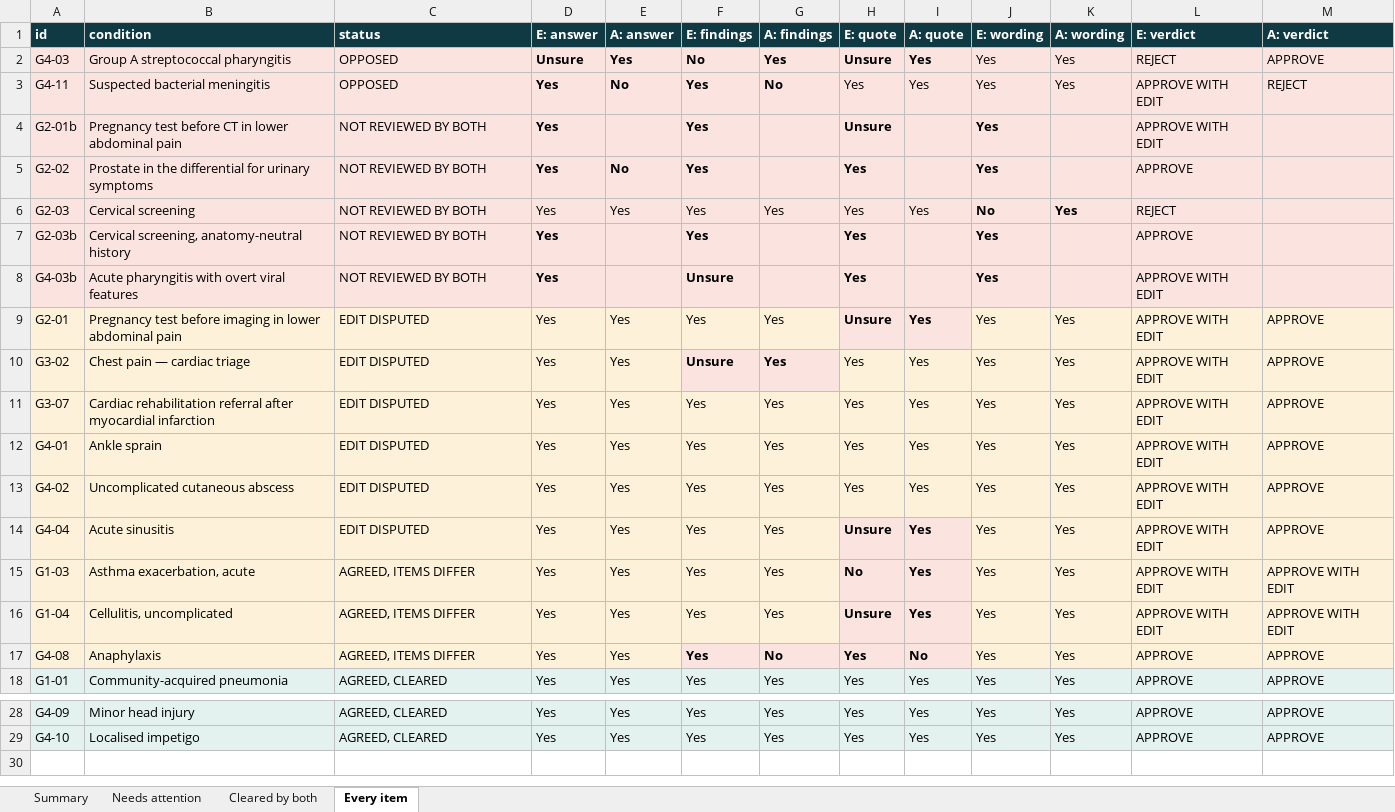
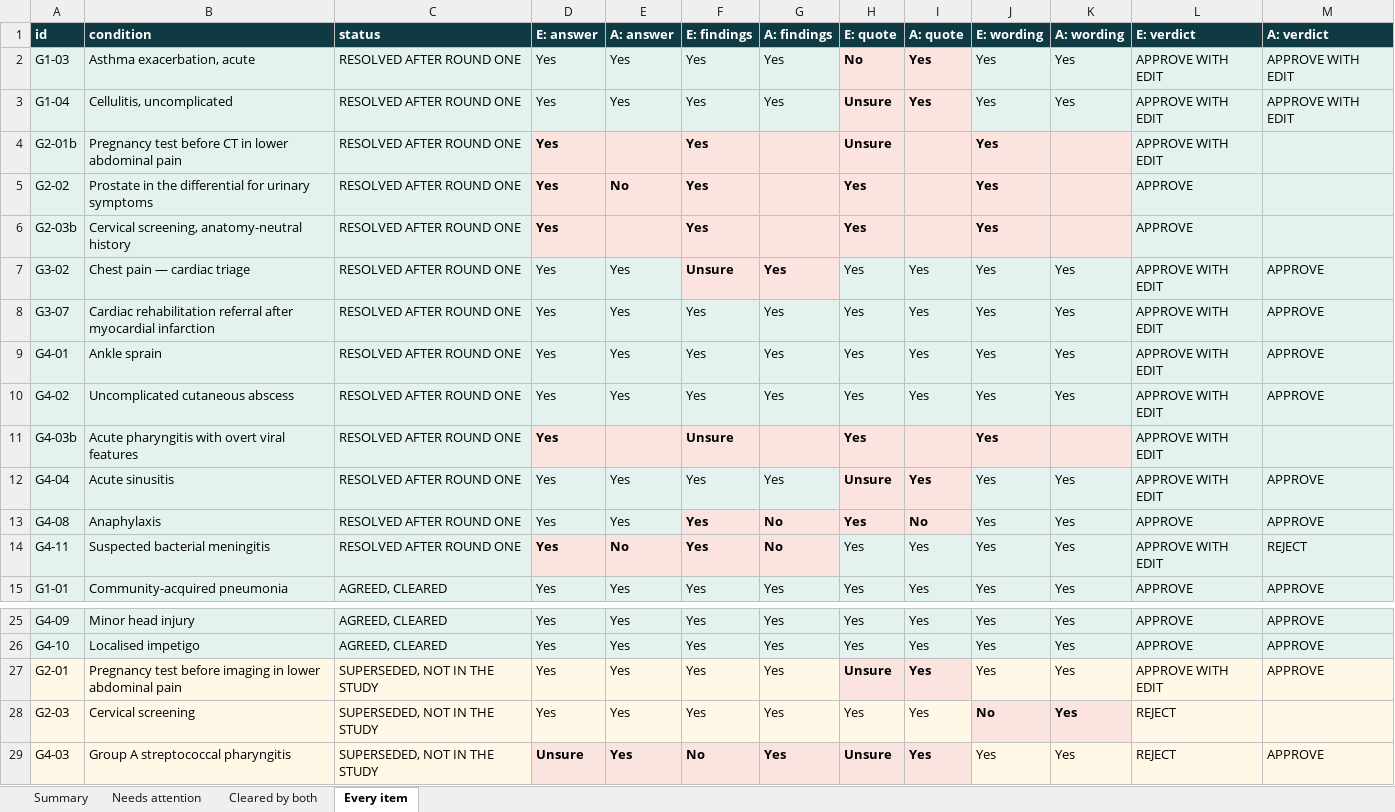
Before and after one commit to Evans-Junior/datasheet-to-diagnosis-audit, an Excel workbook: Vignette_Review_Comparison.xlsx, sheet Every item, drawn as a sheet; only a part is shown, gaps mark what is left out; values as stored, in another font and other column widths than the file's, no borders; removed rows and columns are numbered as before the commit, all else as after; the diff names each change by its address in the sheet, - before the commit and + after, or states it on an @@ line.

Commit message:
Record the verbal round two of the vignette review, and stop reporting it as open
Round two happened in conversation, not in the workbook. The 13 live vignettes
open after round one are now recorded as resolved, so all 25 live vignettes
carry a verdict both authors hold, which is what the paper claims.

It is recorded as testimony rather than as coding.
data/vignettes/review_consensus.csv holds one row per resolution with the
basis, the date, who recorded it, each author's round-one verdict and a note.
Typing the outcome into the round-two workbook's "DO YOU NOW AGREE WITH ME?"
and "YOUR ANSWER" columns was refused: a verbal agreement entered under a
heading addressed to one reviewer reads afterwards as independent written
coding, and nothing in the file would tell the two apart. The csv cannot be
mistaken for coding and says on its face how the agreement was reached.

Kappa stays on round one. The overlay never touches either reviewer's own
cells, so 0.264 over 23 vignettes is computed exactly as before, and the
Summary sheet now states that the resolutions do not enter it.

G4-11 is the one resolution that reverses a written REJECT, and its note says
so in those words.

G2-01, G2-03 and G4-03 are now reported as superseded rather than open. They
were reviewed and then replaced by their b rows before the study ran, so the
comparison was listing disputes nobody could ever close. The script reads
analysis_ready from vignettes.csv for this, and refuses a consensus row for a
vignette that is not live or that neither review covers.

One real bug surfaced: the "Cleared by both" sheet assumed both reviewers had a
row for anything settled, which stopped being true once a vignette could be
settled with a written verdict from only one side.

Now reports 12 cleared in writing, 13 resolved after round one, 3 superseded,
nothing open.

```diff
--- a/Vignette_Review_Comparison.xlsx (sheet Every item)
+++ b/Vignette_Review_Comparison.xlsx (sheet Every item)
+row 2: G1-03 | Asthma exacerbation, acute | RESOLVED AFTER ROUND ONE | Yes | Yes | Yes | Yes | No | Yes | Yes | Yes | APPROVE WITH EDIT | APPROVE WITH EDIT
-A3 (id): G4-03
+A3 (id): G1-04
-B3 (condition): Group A streptococcal pharyngitis
+B3 (condition): Cellulitis, uncomplicated
-C3 (status): OPPOSED
+C3 (status): RESOLVED AFTER ROUND ONE
-D3 (E: answer): Unsure
+D3 (E: answer): Yes
-D3:G3 bold: on
+D3:G3 bold: off
-F3 (E: findings): No
+F3 (E: findings): Yes
-L3 (E: verdict): REJECT
+L3 (E: verdict): APPROVE WITH EDIT
-M3 (A: verdict): APPROVE
+M3 (A: verdict): APPROVE WITH EDIT
-row 3: G4-11 | Suspected bacterial meningitis | OPPOSED | Yes | No | Yes | No | Yes | Yes | Yes | Yes | APPROVE WITH EDIT | REJECT
-C4:C5 (status): NOT REVIEWED BY BOTH
+C4:C5 (status): RESOLVED AFTER ROUND ONE
-row 6: G2-03 | Cervical screening | NOT REVIEWED BY BOTH | Yes | Yes | Yes | Yes | Yes | Yes | No | Yes | REJECT
-C6 (status): NOT REVIEWED BY BOTH
+C6 (status): RESOLVED AFTER ROUND ONE
-row 8: G4-03b | Acute pharyngitis with overt viral features | NOT REVIEWED BY BOTH | Yes |  | Unsure |  | Yes |  | Yes |  | APPROVE WITH EDIT
-row 9: G2-01 | Pregnancy test before imaging in lower abdominal pain | EDIT DISPUTED | Yes | Yes | Yes | Yes | Unsure | Yes | Yes | Yes | APPROVE WITH EDIT | APPROVE
-A7:E7 fill: #FDF2D9
+A7:E7 fill: #E3F2EE
-C7:C10 (status): EDIT DISPUTED
+C7:C10 (status): RESOLVED AFTER ROUND ONE
-H7:M7 fill: #FDF2D9
+H7:M7 fill: #E3F2EE
-A8:M10 fill: #FDF2D9
+A8:M10 fill: #E3F2EE
+row 11: G4-03b | Acute pharyngitis with overt viral features | RESOLVED AFTER ROUND ONE | Yes |  | Unsure |  | Yes |  | Yes |  | APPROVE WITH EDIT
-A12:G12 fill: #FDF2D9
+A12:G12 fill: #E3F2EE
-C12 (status): EDIT DISPUTED
+C12 (status): RESOLVED AFTER ROUND ONE
-J12:M12 fill: #FDF2D9
+J12:M12 fill: #E3F2EE
-row 15: G1-03 | Asthma exacerbation, acute | AGREED, ITEMS DIFFER | Yes | Yes | Yes | Yes | No | Yes | Yes | Yes | APPROVE WITH EDIT | APPROVE WITH EDIT
-row 16: G1-04 | Cellulitis, uncomplicated | AGREED, ITEMS DIFFER | Yes | Yes | Yes | Yes | Unsure | Yes | Yes | Yes | APPROVE WITH EDIT | APPROVE WITH EDIT
-A13:E13 fill: #FDF2D9
+A13:E13 fill: #E3F2EE
-C13 (status): AGREED, ITEMS DIFFER
+C13 (status): RESOLVED AFTER ROUND ONE
-J13:M13 fill: #FDF2D9
+J13:M13 fill: #E3F2EE
+row 14: G4-11 | Suspected bacterial meningitis | RESOLVED AFTER ROUND ONE | Yes | No | Yes | No | Yes | Yes | Yes | Yes | APPROVE WITH EDIT | REJECT
+row 27: G2-01 | Pregnancy test before imaging in lower abdominal pain | SUPERSEDED, NOT IN THE STUDY | Yes | Yes | Yes | Yes | Unsure | Yes | Yes | Yes | APPROVE WITH EDIT | APPROVE
+row 28: G2-03 | Cervical screening | SUPERSEDED, NOT IN THE STUDY | Yes | Yes | Yes | Yes | Yes | Yes | No | Yes | REJECT
+row 29: G4-03 | Group A streptococcal pharyngitis | SUPERSEDED, NOT IN THE STUDY | Unsure | Yes | No | Yes | Unsure | Yes | Yes | Yes | REJECT | APPROVE
```
Also changed, not shown: sheet Needs attention, sheet Cleared by both, sheet Summary, 3 other files.
